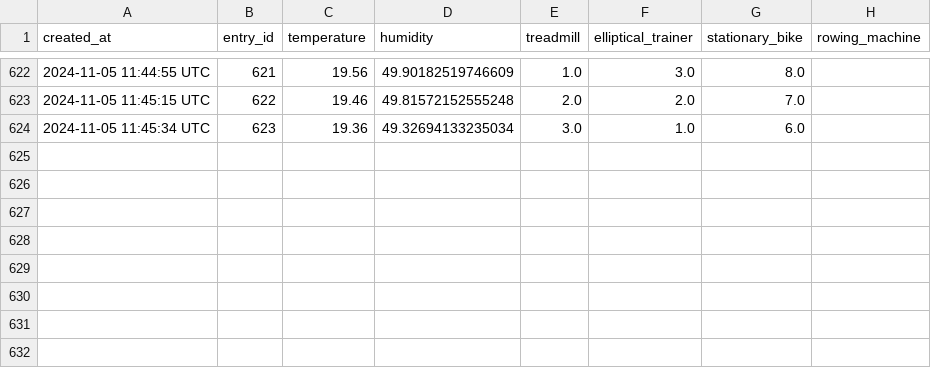
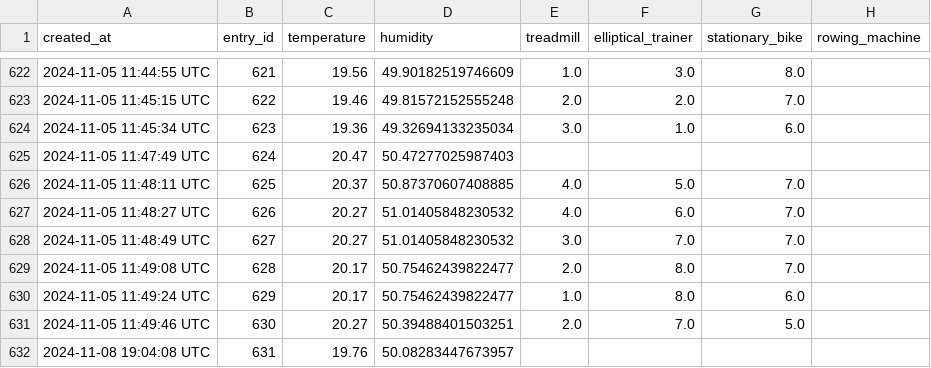
Before and after one commit to ChanSuri/GymGenius, a CSV file: Thingspeak_reader/thingspeak_data_cardio_room.csv, drawn as a sheet; only a part is shown, gaps mark what is left out; the diff names each change by its address in the sheet, - before the commit and + after, or states it on an @@ line.

```diff
--- a/Thingspeak_reader/thingspeak_data_cardio_room.csv
+++ b/Thingspeak_reader/thingspeak_data_cardio_room.csv
+row 625: 2024-11-05 11:47:49 UTC | 624 | 20.47 | 50.47277025987403
+row 626: 2024-11-05 11:48:11 UTC | 625 | 20.37 | 50.87370607408885 | 4.0 | 5.0 | 7.0
+row 627: 2024-11-05 11:48:27 UTC | 626 | 20.27 | 51.01405848230532 | 4.0 | 6.0 | 7.0
+row 628: 2024-11-05 11:48:49 UTC | 627 | 20.27 | 51.01405848230532 | 3.0 | 7.0 | 7.0
+row 629: 2024-11-05 11:49:08 UTC | 628 | 20.17 | 50.75462439822477 | 2.0 | 8.0 | 7.0
+row 630: 2024-11-05 11:49:24 UTC | 629 | 20.17 | 50.75462439822477 | 1.0 | 8.0 | 6.0
+row 631: 2024-11-05 11:49:46 UTC | 630 | 20.27 | 50.39488401503251 | 2.0 | 7.0 | 5.0
+row 632: 2024-11-08 19:04:08 UTC | 631 | 19.76 | 50.08283447673957
```
Also changed, not shown: Thingspeak_reader/thingspeak_data_changing_room.csv, Thingspeak_reader/thingspeak_data_entrance.csv, 5 other files.
